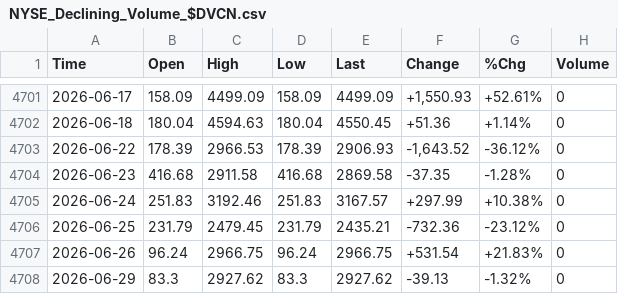
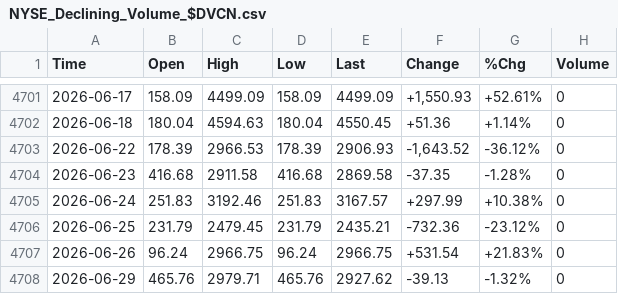
Before and after one commit to smallfishmacro-Git/market-dashboard, a CSV file: data/barchart/NYSE_Declining_Volume_$DVCN.csv, drawn as a sheet; only a part is shown, gaps mark what is left out.

```diff
--- a/data/barchart/NYSE_Declining_Volume_$DVCN.csv
+++ b/data/barchart/NYSE_Declining_Volume_$DVCN.csv
@@ -4707,2 +4707,2 @@ Time,Open,High,Low,Last,Change,%Chg,Volume
 2026-06-26,96.24,2966.75,96.24,2966.75,+531.54,+21.83%,0
-2026-06-29,83.3,2927.62,83.3,2927.62,-39.13,-1.32%,0
+2026-06-29,465.76,2979.71,465.76,2927.62,-39.13,-1.32%,0
```
Also changed, not shown: data/barchart/Bond_PutCall_Ratio_$CPCB.csv, data/barchart/NYSE_Unchanged_Stocks_$UNCN.csv, 38 other files.
